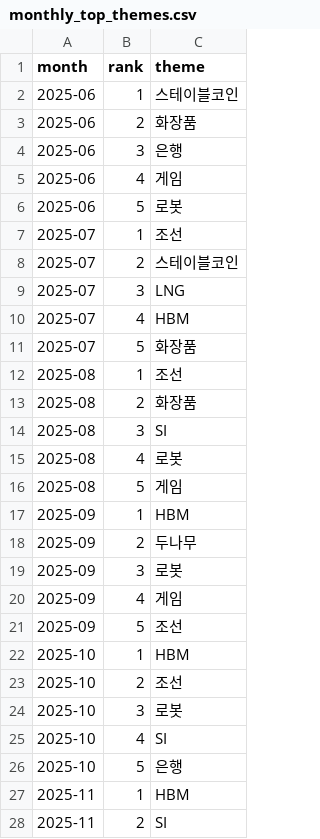
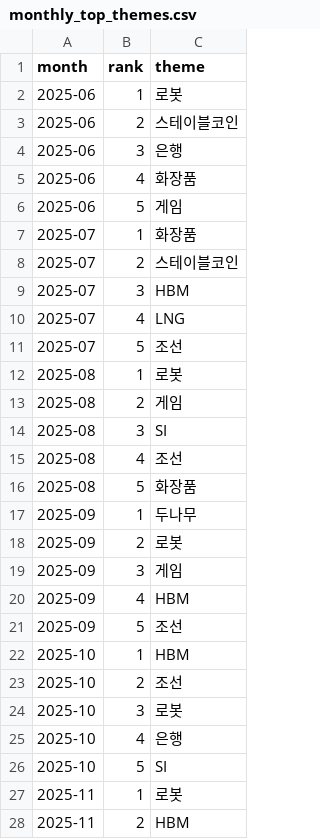
Before and after one commit to cindy19920216/AI-Coding_practice, a CSV file: results/monthly_top_themes.csv, drawn as a sheet; only a part is shown; the diff covers the shown part only.

```diff
--- a/results/monthly_top_themes.csv
+++ b/results/monthly_top_themes.csv
@@ -1,21 +1,21 @@
 month,rank,theme
-2025-06,1,스테이블코인
-2025-06,2,화장품
+2025-06,1,로봇
+2025-06,2,스테이블코인
 2025-06,3,은행
-2025-06,4,게임
-2025-06,5,로봇
-2025-07,1,조선
+2025-06,4,화장품
+2025-06,5,게임
+2025-07,1,화장품
 2025-07,2,스테이블코인
-2025-07,3,LNG
-2025-07,4,HBM
-2025-07,5,화장품
-2025-08,1,조선
-2025-08,2,화장품
+2025-07,3,HBM
+2025-07,4,LNG
+2025-07,5,조선
+2025-08,1,로봇
+2025-08,2,게임
 2025-08,3,SI
-2025-08,4,로봇
-2025-08,5,게임
-2025-09,1,HBM
-2025-09,2,두나무
-2025-09,3,로봇
-2025-09,4,게임
+2025-08,4,조선
+2025-08,5,화장품
+2025-09,1,두나무
+2025-09,2,로봇
+2025-09,3,게임
+2025-09,4,HBM
 2025-09,5,조선
@@ -24,5 +24,5 @@
 2025-10,3,로봇
-2025-10,4,SI
-2025-10,5,은행
-2025-11,1,HBM
-2025-11,2,SI
+2025-10,4,은행
+2025-10,5,SI
+2025-11,1,로봇
+2025-11,2,HBM
```
Also changed, not shown: 25 edited cells elsewhere in this file, 21 other files.
